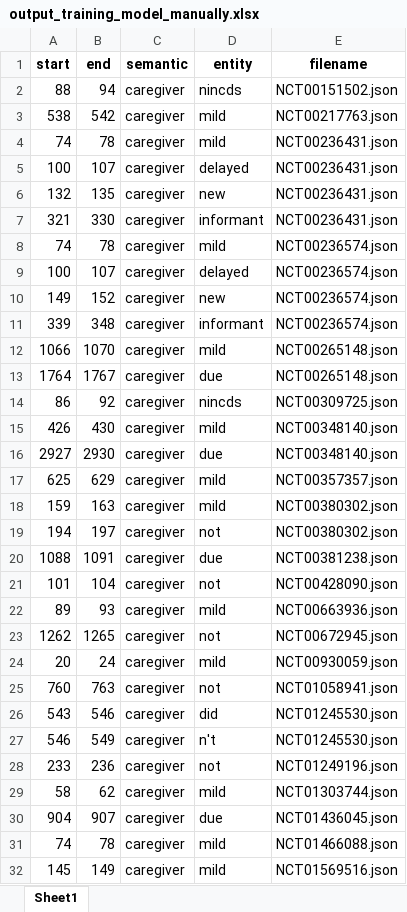
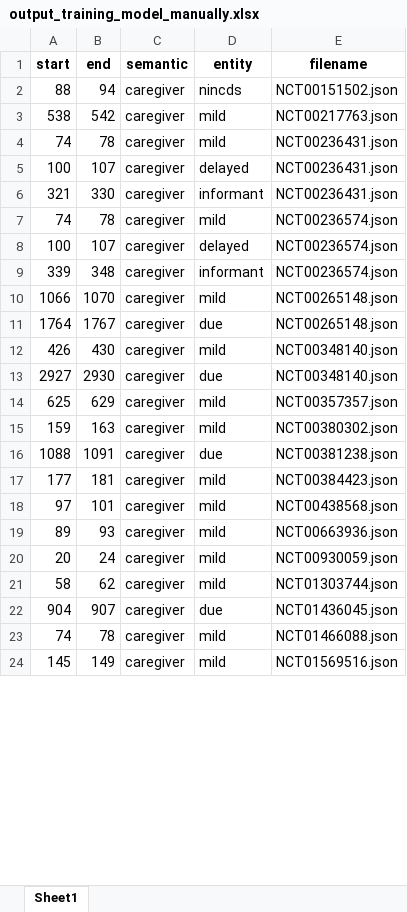
Before and after one commit to VeenDuco/AlzheimerNER, an Excel workbook: output_training_model_manually.xlsx, sheet Sheet1, drawn as a sheet; only a part is shown; values as stored, in another font and other column widths than the file's, no borders; removed rows and columns are numbered as before the commit, all else as after; the diff covers the shown part only; the diff names each change by its address in the sheet, - before the commit and + after, or states it on an @@ line.

Commit message:
create new BERT model building

```diff
--- a/output_training_model_manually.xlsx (sheet Sheet1)
+++ b/output_training_model_manually.xlsx (sheet Sheet1)
-row 6: 132 | 135 | caregiver | new | NCT00236431.json
-row 10: 149 | 152 | caregiver | new | NCT00236574.json
-row 14: 86 | 92 | caregiver | nincds | NCT00309725.json
-row 19: 194 | 197 | caregiver | not | NCT00380302.json
-row 21: 101 | 104 | caregiver | not | NCT00428090.json
+row 17: 177 | 181 | caregiver | mild | NCT00384423.json
+row 18: 97 | 101 | caregiver | mild | NCT00438568.json
-row 23: 1262 | 1265 | caregiver | not | NCT00672945.json
-row 25: 760 | 763 | caregiver | not | NCT01058941.json
-row 26: 543 | 546 | caregiver | did | NCT01245530.json
-row 27: 546 | 549 | caregiver | n't | NCT01245530.json
-row 28: 233 | 236 | caregiver | not | NCT01249196.json
```
Also changed, not shown: 15 added rows and 35 removed rows elsewhere in this sheet, 11 other files.
